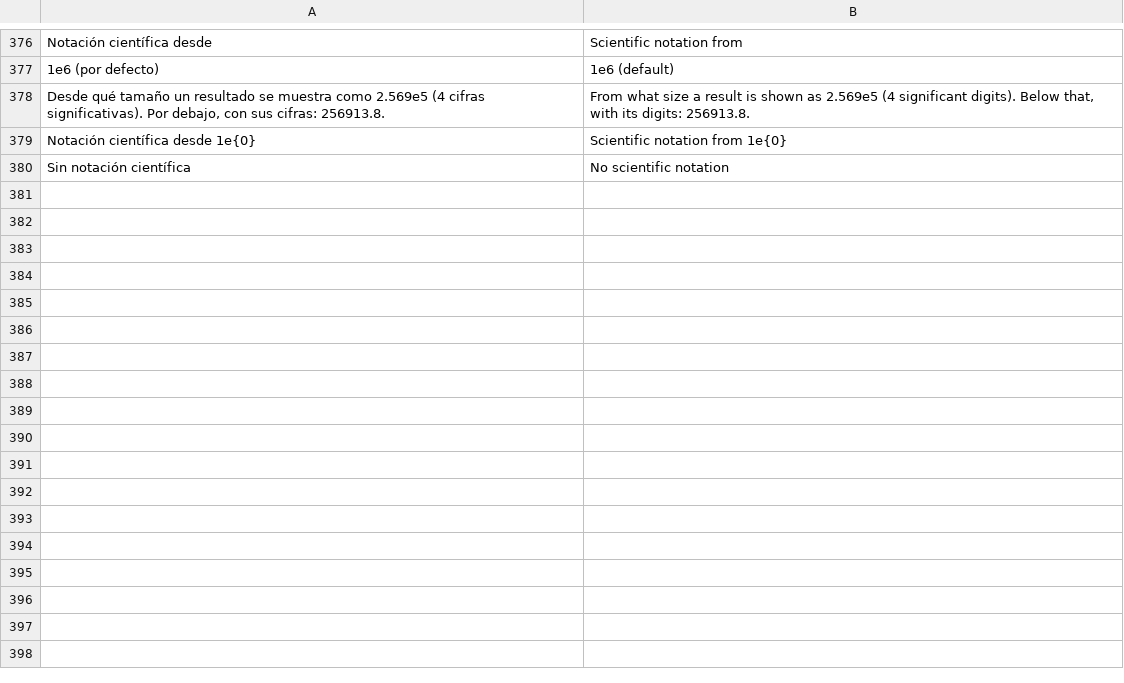
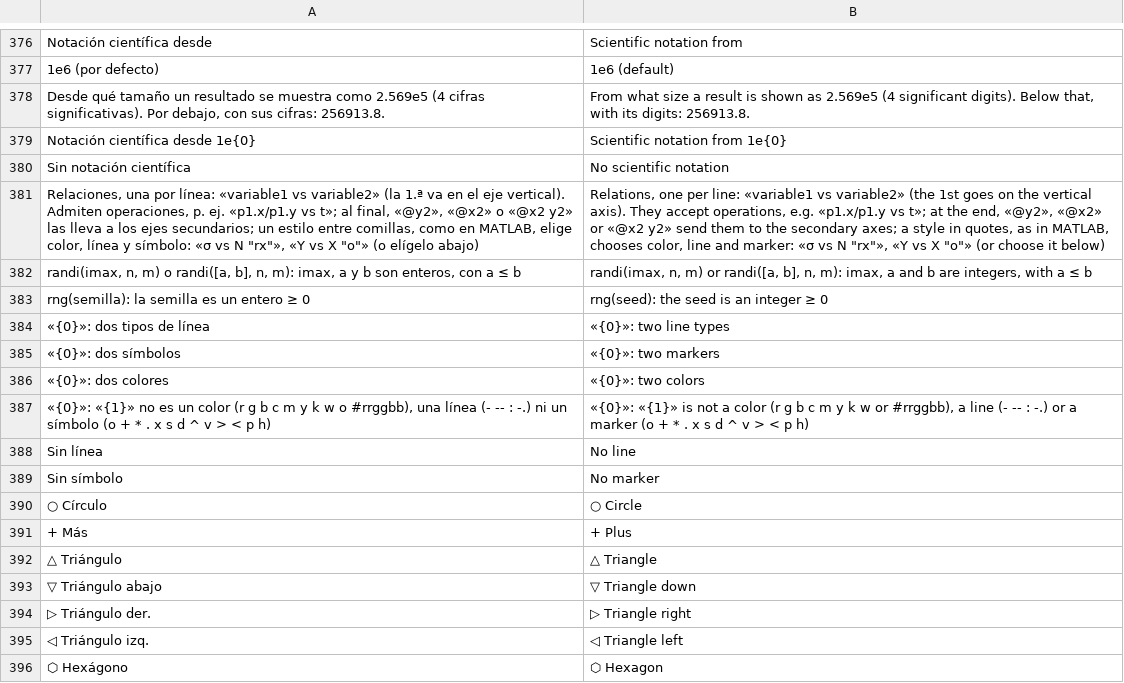
Before and after one commit to oscampo/a-cad, a TSV file: tools/i18n/js3.tsv, drawn as a sheet; only a part is shown, gaps mark what is left out; the diff names each change by its address in the sheet, - before the commit and + after, or states it on an @@ line.

```diff
--- a/tools/i18n/js3.tsv
+++ b/tools/i18n/js3.tsv
+row 381: Relaciones, una por línea: «variable1 vs variable2» (la 1.ª va en el eje vertical). Admiten operaciones, p. ej. «p1.x/p1.y vs t»; al final, «@y2», «@x2» o «@x2 y2» las lleva a los ejes secundarios; un estilo entre comillas, como en MATLAB, elige color, línea y símbolo: «σ vs N "rx"», «Y vs X "o"» (o elígelo abajo) | Relations, one per line: «variable1 vs variable2» (the 1st goes on the vertical axis). They accept operations, e.g. «p1.x/p1.y vs t»; at the end, «@y2», «@x2» or «@x2 y2» send them to the secondary axes; a style in quotes, as in MATLAB, chooses color, line and marker: «σ vs N "rx"», «Y vs X "o"» (or choose it below)
+row 382: randi(imax, n, m) o randi([a, b], n, m): imax, a y b son enteros, con a ≤ b | randi(imax, n, m) or randi([a, b], n, m): imax, a and b are integers, with a ≤ b
+row 383: rng(semilla): la semilla es un entero ≥ 0 | rng(seed): the seed is an integer ≥ 0
+row 384: «{0}»: dos tipos de línea | «{0}»: two line types
+row 385: «{0}»: dos símbolos | «{0}»: two markers
+row 386: «{0}»: dos colores | «{0}»: two colors
+row 387: «{0}»: «{1}» no es un color (r g b c m y k w o #rrggbb), una línea (- -- : -.) ni un símbolo (o + * . x s d ^ v > < p h) | «{0}»: «{1}» is not a color (r g b c m y k w or #rrggbb), a line (- -- : -.) or a marker (o + * . x s d ^ v > < p h)
+row 388: Sin línea | No line
+row 389: Sin símbolo | No marker
+row 390: ○ Círculo | ○ Circle
+row 391: + Más | + Plus
+row 392: △ Triángulo | △ Triangle
+row 393: ▽ Triángulo abajo | ▽ Triangle down
+row 394: ▷ Triángulo der. | ▷ Triangle right
+row 395: ◁ Triángulo izq. | ◁ Triangle left
+row 396: ⬡ Hexágono | ⬡ Hexagon
```
Also changed, not shown: 12 other files.
